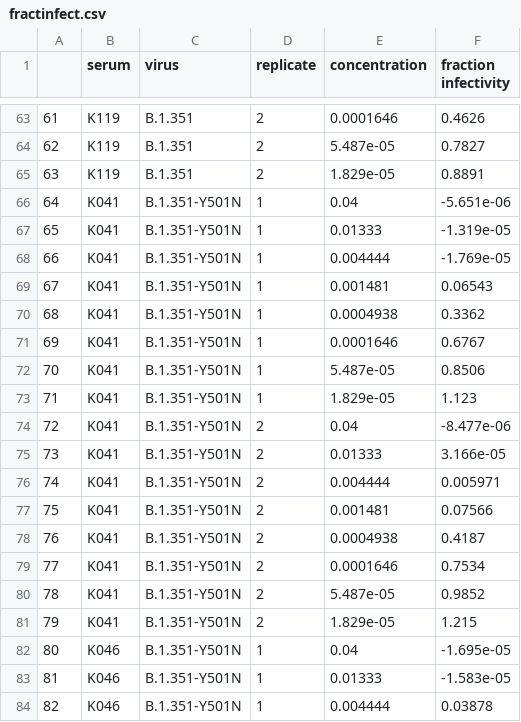
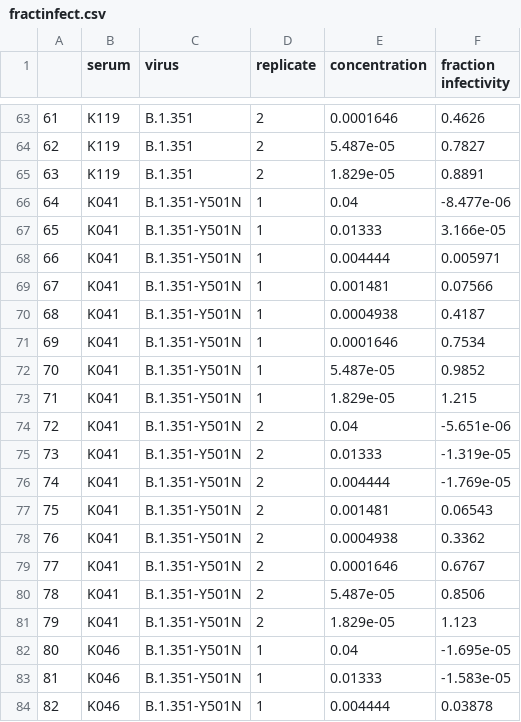
Before and after one commit to jbloomlab/SARS-CoV-2-RBD_B.1.351, a CSV file: experimental_data/neut_data/2021-08-21/fractinfect.csv, drawn as a sheet; only a part is shown, gaps mark what is left out; the diff covers the shown part only.

Commit message:
prelim plots for haarvi neut data

```diff
--- a/experimental_data/neut_data/2021-08-21/fractinfect.csv
+++ b/experimental_data/neut_data/2021-08-21/fractinfect.csv
@@ -65,18 +65,18 @@
 63,K119,B.1.351,2,1.829e-05,0.8891
-64,K041,B.1.351-Y501N,1,0.04,-5.651e-06
-65,K041,B.1.351-Y501N,1,0.01333,-1.319e-05
-66,K041,B.1.351-Y501N,1,0.004444,-1.769e-05
-67,K041,B.1.351-Y501N,1,0.001481,0.06543
-68,K041,B.1.351-Y501N,1,0.0004938,0.3362
-69,K041,B.1.351-Y501N,1,0.0001646,0.6767
-70,K041,B.1.351-Y501N,1,5.487e-05,0.8506
-71,K041,B.1.351-Y501N,1,1.829e-05,1.123
-72,K041,B.1.351-Y501N,2,0.04,-8.477e-06
-73,K041,B.1.351-Y501N,2,0.01333,3.166e-05
-74,K041,B.1.351-Y501N,2,0.004444,0.005971
-75,K041,B.1.351-Y501N,2,0.001481,0.07566
-76,K041,B.1.351-Y501N,2,0.0004938,0.4187
-77,K041,B.1.351-Y501N,2,0.0001646,0.7534
-78,K041,B.1.351-Y501N,2,5.487e-05,0.9852
-79,K041,B.1.351-Y501N,2,1.829e-05,1.215
+64,K041,B.1.351-Y501N,1,0.04,-8.477e-06
+65,K041,B.1.351-Y501N,1,0.01333,3.166e-05
+66,K041,B.1.351-Y501N,1,0.004444,0.005971
+67,K041,B.1.351-Y501N,1,0.001481,0.07566
+68,K041,B.1.351-Y501N,1,0.0004938,0.4187
+69,K041,B.1.351-Y501N,1,0.0001646,0.7534
+70,K041,B.1.351-Y501N,1,5.487e-05,0.9852
+71,K041,B.1.351-Y501N,1,1.829e-05,1.215
+72,K041,B.1.351-Y501N,2,0.04,-5.651e-06
+73,K041,B.1.351-Y501N,2,0.01333,-1.319e-05
+74,K041,B.1.351-Y501N,2,0.004444,-1.769e-05
+75,K041,B.1.351-Y501N,2,0.001481,0.06543
+76,K041,B.1.351-Y501N,2,0.0004938,0.3362
+77,K041,B.1.351-Y501N,2,0.0001646,0.6767
+78,K041,B.1.351-Y501N,2,5.487e-05,0.8506
+79,K041,B.1.351-Y501N,2,1.829e-05,1.123
 80,K046,B.1.351-Y501N,1,0.04,-1.695e-05
```
Also changed, not shown: 122 edited cells elsewhere in this file, experimental_data/neut_data/2021-08-21/sample_map.csv, 36 other files.
